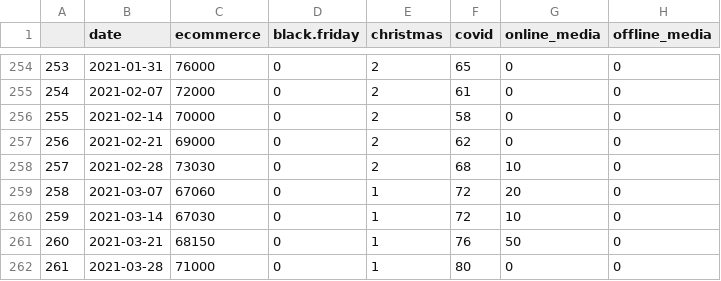
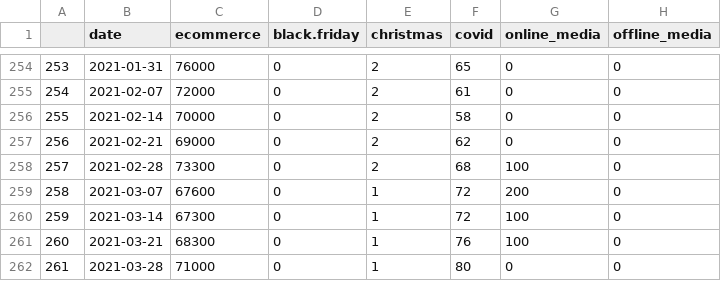
Before and after one commit to paladinic/data, a CSV file: ecomm_data.csv, drawn as a sheet; only a part is shown, gaps mark what is left out.

Commit message:
edit ecomm data

```diff
--- a/ecomm_data.csv
+++ b/ecomm_data.csv
@@ -257,6 +257,6 @@
 "256","2021-02-21",69000,0,2,62,0,0
-"257","2021-02-28",73030,0,2,68,10,0
-"258","2021-03-07",67060,0,1,72,20,0
-"259","2021-03-14",67030,0,1,72,10,0
-"260","2021-03-21",68150,0,1,76,50,0
+"257","2021-02-28",73300,0,2,68,100,0
+"258","2021-03-07",67600,0,1,72,200,0
+"259","2021-03-14",67300,0,1,72,100,0
+"260","2021-03-21",68300,0,1,76,100,0
 "261","2021-03-28",71000,0,1,80,0,0
```
